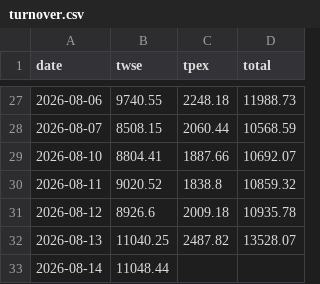
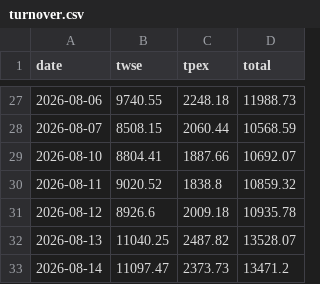
Before and after one commit to kafutw/remote-control, a CSV file: data/turnover.csv, drawn as a sheet; only a part is shown, gaps mark what is left out.

```diff
--- a/data/turnover.csv
+++ b/data/turnover.csv
@@ -32,2 +32,2 @@ date,twse,tpex,total
 2026-08-13,11040.25,2487.82,13528.07
-2026-08-14,11048.44,,
+2026-08-14,11097.47,2373.73,13471.2
```
Also changed, not shown: 2 other files.
